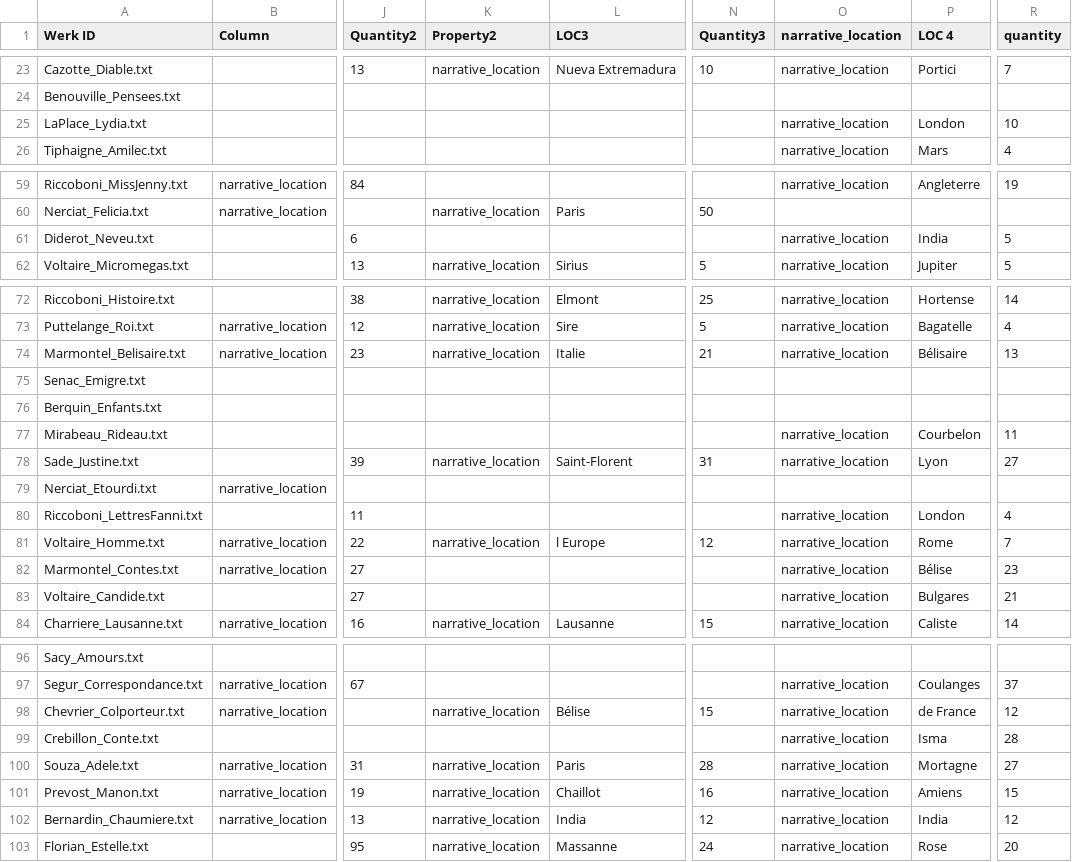
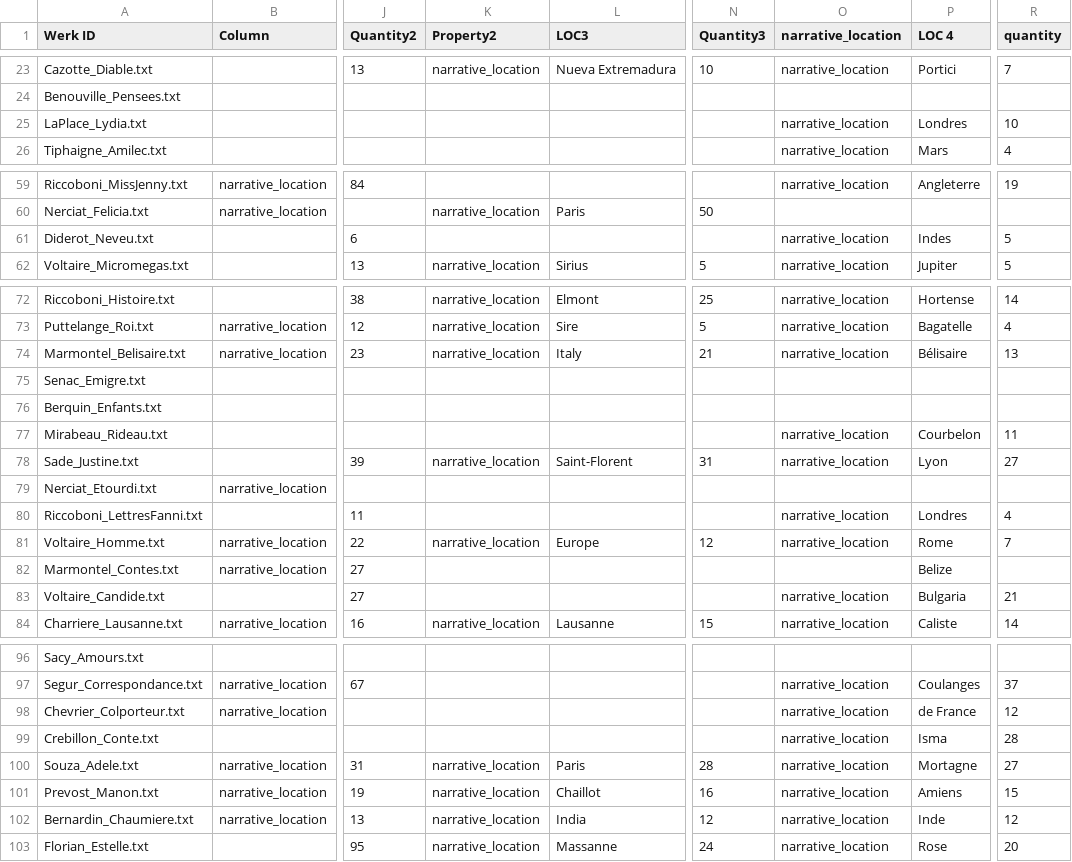
Before and after one commit to MiMoText/NER_novels, a TSV file: NER-with-SpaCy/narrative-locations.tsv, drawn as a sheet; only a part is shown, gaps mark what is left out; the diff covers the shown part only; the diff names each change by its address in the sheet, - before the commit and + after, or states it on an @@ line.

Commit message:
Update narrative-locations.tsv

```diff
--- a/NER-with-SpaCy/narrative-locations.tsv
+++ b/NER-with-SpaCy/narrative-locations.tsv
-P25 (LOC 4): London
+P25 (LOC 4): Londres
-P61 (LOC 4): India
+P61 (LOC 4): Indes
-L74 (LOC3): Italie
+L74 (LOC3): Italy
-P80 (LOC 4): London
+P80 (LOC 4): Londres
-L81 (LOC3): l Europe
+L81 (LOC3): Europe
-O82 (narrative_location): narrative_location
+O82 (narrative_location): (empty)
-P82 (LOC 4): Bélise
+P82 (LOC 4): Belize
-R82 (quantity): 23
+R82 (quantity): (empty)
-P83 (LOC 4): Bulgares
+P83 (LOC 4): Bulgaria
-K98 (Property2): narrative_location
+K98 (Property2): (empty)
-L98 (LOC3): Bélise
+L98 (LOC3): (empty)
-N98 (Quantity3): 15
+N98 (Quantity3): (empty)
-P102 (LOC 4): India
+P102 (LOC 4): Inde
```
Also changed, not shown: 1 edited cell elsewhere in this file.
